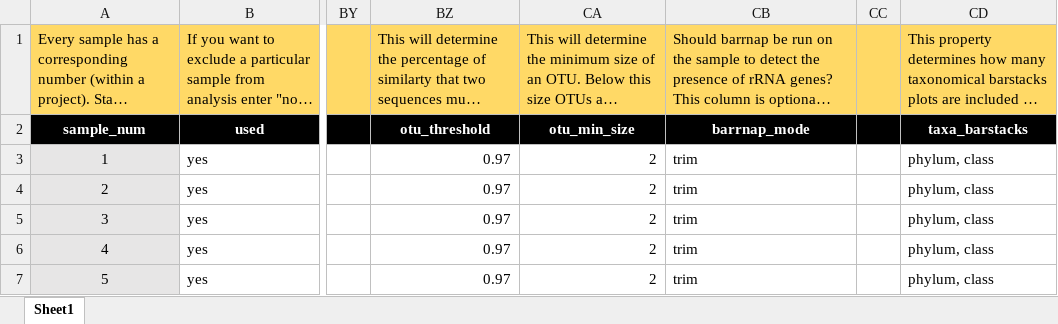
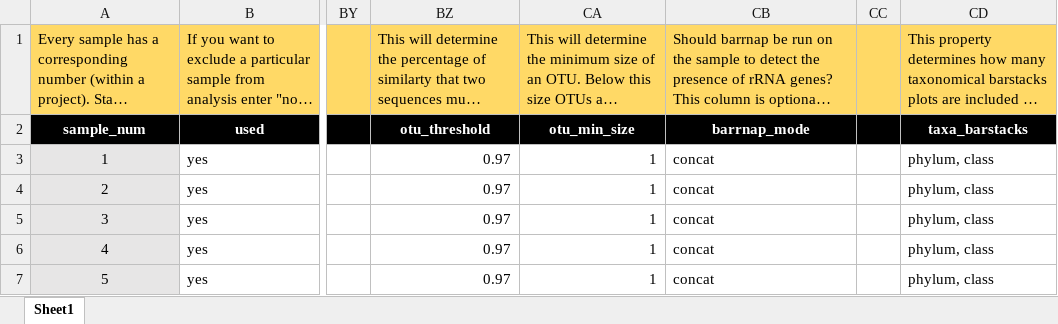
Before and after one commit to xapple/pacmill, an Excel workbook: demo_project/demo_metadata/metadata_demo.xlsx, sheet Sheet1, drawn as a sheet; only a part is shown, gaps mark what is left out; long unchanged cells end in …; values as stored, in another font and other column widths than the file's, no borders; the diff names each change by its address in the sheet, - before the commit and + after, or states it on an @@ line.

```diff
--- a/demo_project/demo_metadata/metadata_demo.xlsx (sheet Sheet1)
+++ b/demo_project/demo_metadata/metadata_demo.xlsx (sheet Sheet1)
-CA3:CA7: 2
+CA3:CA7: 1
-CB3:CB7: trim
+CB3:CB7: concat
```
